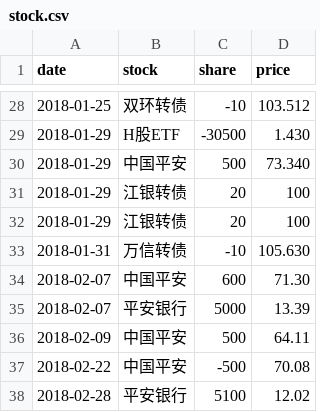
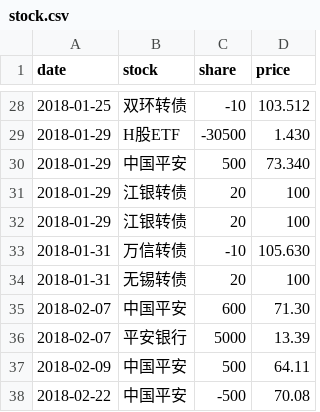
Before and after one commit to jinbin/lifebook, a CSV file: data/2018/investment/stock.csv, drawn as a sheet; only a part is shown, gaps mark what is left out; the shorter side is filled out with more unchanged rows; the diff covers the shown part only; the diff names each change by its address in the sheet, - before the commit and + after, or states it on an @@ line.

```diff
--- a/data/2018/investment/stock.csv
+++ b/data/2018/investment/stock.csv
+row 34: 2018-01-31 | 无锡转债 | 20 | 100
```
Also changed, not shown: 26 added rows and 1 edited cell elsewhere in this file, data/2018/investment/stockH.csv.
